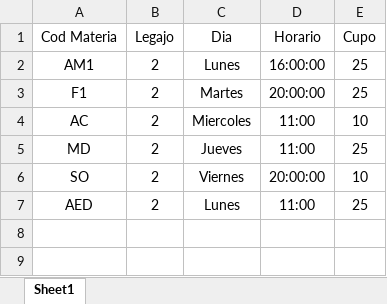
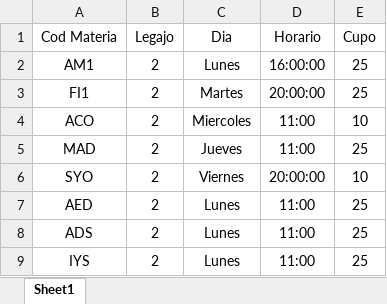
Before and after one commit to Gonza077/Entornos-Graficos, an Excel workbook: TPI/uploads/ExcelLocal.xlsx, sheet Sheet1, drawn as a sheet; values as stored, in another font and other column widths than the file's, no borders; the diff names each change by its address in the sheet, - before the commit and + after, or states it on an @@ line.

Commit message:
Se validaron las consultas de las materias a las que el docente esta dando clases

```diff
--- a/TPI/uploads/ExcelLocal.xlsx (sheet Sheet1)
+++ b/TPI/uploads/ExcelLocal.xlsx (sheet Sheet1)
-A3 (Cod Materia): F1
+A3 (Cod Materia): FI1
-A4 (Cod Materia): AC
+A4 (Cod Materia): ACO
-A5 (Cod Materia): MD
+A5 (Cod Materia): MAD
-A6 (Cod Materia): SO
+A6 (Cod Materia): SYO
+row 8: ADS | 2 | Lunes | 11:00 | 25
+row 9: IYS | 2 | Lunes | 11:00 | 25
```
Also changed, not shown: 3 other files.
